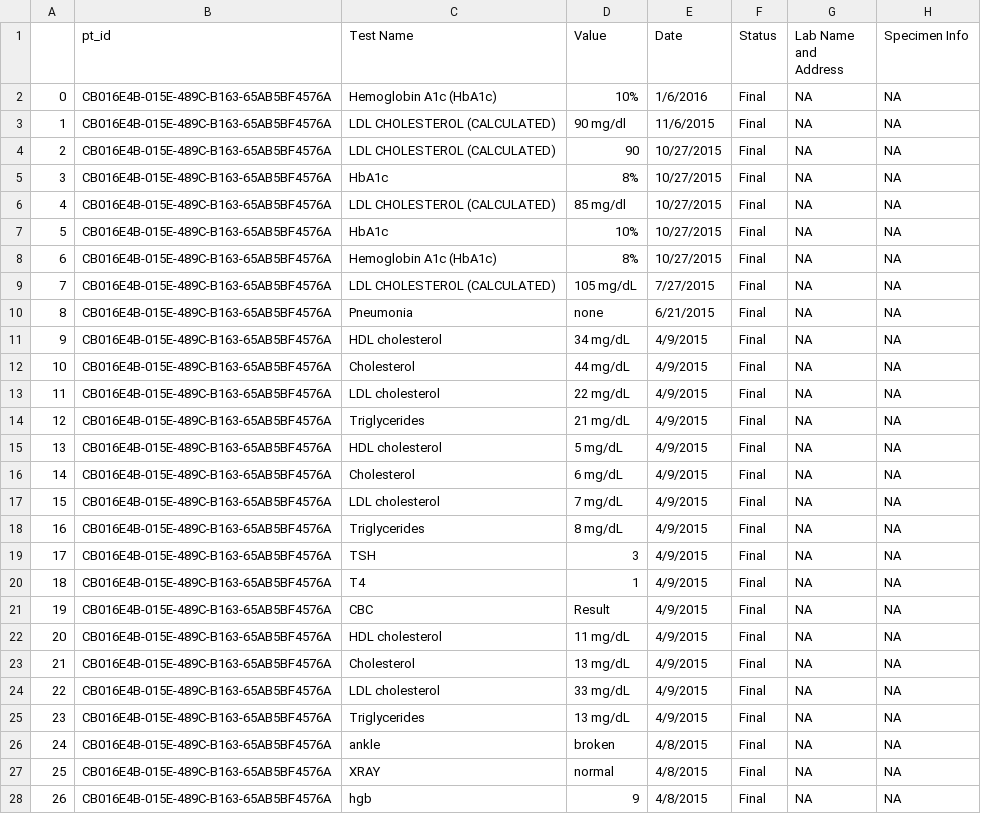
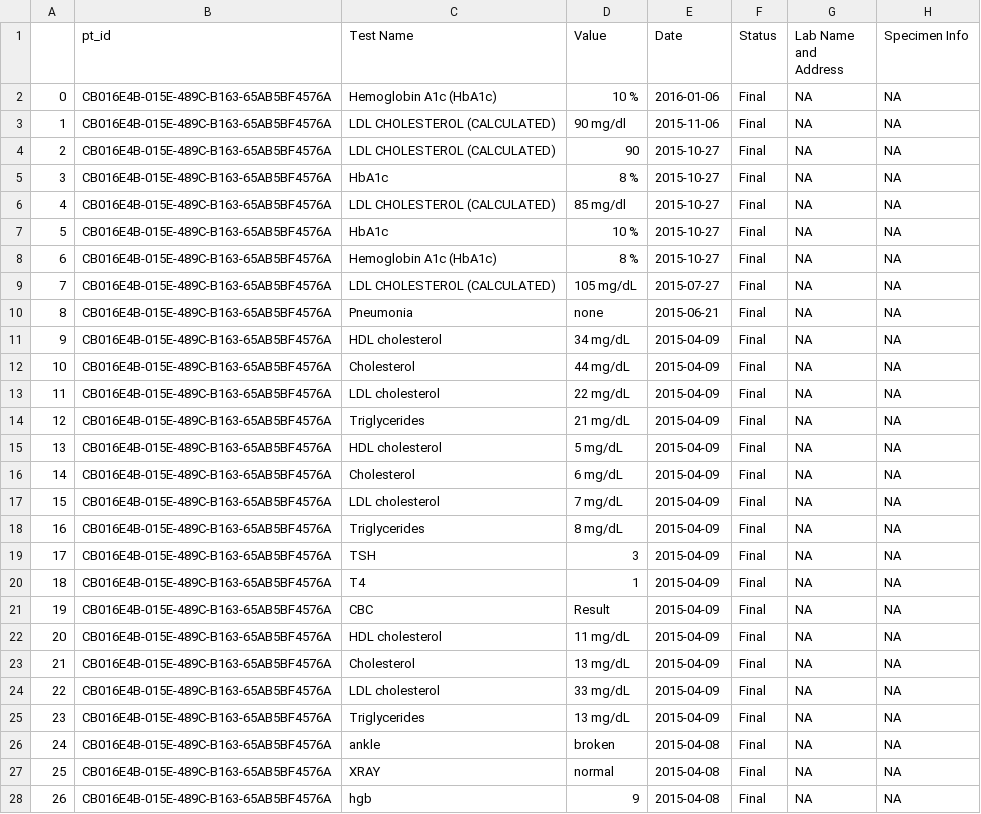
Before and after one commit to excenity/ccda-parser, a CSV file: output/test.csv, drawn as a sheet; only a part is shown; the diff covers the shown part only.

Commit message:
pull data

```diff
--- a/output/test.csv
+++ b/output/test.csv
@@ -1,28 +1,28 @@
 ,pt_id,Test Name,Value,Date,Status,Lab Name and Address,Specimen Info
-0,CB016E4B-015E-489C-B163-65AB5BF4576A,Hemoglobin A1c (HbA1c),10%,1/6/2016,Final,NA,NA
-1,CB016E4B-015E-489C-B163-65AB5BF4576A,LDL CHOLESTEROL (CALCULATED),90 mg/dl,11/6/2015,Final,NA,NA
-2,CB016E4B-015E-489C-B163-65AB5BF4576A,LDL CHOLESTEROL (CALCULATED),90,10/27/2015,Final,NA,NA
-3,CB016E4B-015E-489C-B163-65AB5BF4576A,HbA1c,8%,10/27/2015,Final,NA,NA
-4,CB016E4B-015E-489C-B163-65AB5BF4576A,LDL CHOLESTEROL (CALCULATED),85 mg/dl,10/27/2015,Final,NA,NA
-5,CB016E4B-015E-489C-B163-65AB5BF4576A,HbA1c,10%,10/27/2015,Final,NA,NA
-6,CB016E4B-015E-489C-B163-65AB5BF4576A,Hemoglobin A1c (HbA1c),8%,10/27/2015,Final,NA,NA
-7,CB016E4B-015E-489C-B163-65AB5BF4576A,LDL CHOLESTEROL (CALCULATED),105 mg/dL,7/27/2015,Final,NA,NA
-8,CB016E4B-015E-489C-B163-65AB5BF4576A,Pneumonia,none ,6/21/2015,Final,NA,NA
-9,CB016E4B-015E-489C-B163-65AB5BF4576A,HDL cholesterol,34 mg/dL,4/9/2015,Final,NA,NA
-10,CB016E4B-015E-489C-B163-65AB5BF4576A,Cholesterol,44 mg/dL,4/9/2015,Final,NA,NA
-11,CB016E4B-015E-489C-B163-65AB5BF4576A,LDL cholesterol,22 mg/dL,4/9/2015,Final,NA,NA
-12,CB016E4B-015E-489C-B163-65AB5BF4576A,Triglycerides,21 mg/dL,4/9/2015,Final,NA,NA
-13,CB016E4B-015E-489C-B163-65AB5BF4576A,HDL cholesterol,5 mg/dL,4/9/2015,Final,NA,NA
-14,CB016E4B-015E-489C-B163-65AB5BF4576A,Cholesterol,6 mg/dL,4/9/2015,Final,NA,NA
-15,CB016E4B-015E-489C-B163-65AB5BF4576A,LDL cholesterol,7 mg/dL,4/9/2015,Final,NA,NA
-16,CB016E4B-015E-489C-B163-65AB5BF4576A,Triglycerides,8 mg/dL,4/9/2015,Final,NA,NA
-17,CB016E4B-015E-489C-B163-65AB5BF4576A,TSH,3,4/9/2015,Final,NA,NA
-18,CB016E4B-015E-489C-B163-65AB5BF4576A,T4 ,1,4/9/2015,Final,NA,NA
-19,CB016E4B-015E-489C-B163-65AB5BF4576A,CBC,Result ,4/9/2015,Final,NA,NA
-20,CB016E4B-015E-489C-B163-65AB5BF4576A,HDL cholesterol,11 mg/dL,4/9/2015,Final,NA,NA
-21,CB016E4B-015E-489C-B163-65AB5BF4576A,Cholesterol,13 mg/dL,4/9/2015,Final,NA,NA
-22,CB016E4B-015E-489C-B163-65AB5BF4576A,LDL cholesterol,33 mg/dL,4/9/2015,Final,NA,NA
-23,CB016E4B-015E-489C-B163-65AB5BF4576A,Triglycerides,13 mg/dL,4/9/2015,Final,NA,NA
-24,CB016E4B-015E-489C-B163-65AB5BF4576A,ankle,broken ,4/8/2015,Final,NA,NA
-25,CB016E4B-015E-489C-B163-65AB5BF4576A,XRAY ,normal ,4/8/2015,Final,NA,NA
-26,CB016E4B-015E-489C-B163-65AB5BF4576A,hgb,9,4/8/2015,Final,NA,NA
+0,CB016E4B-015E-489C-B163-65AB5BF4576A,Hemoglobin A1c (HbA1c),10 %,2016-01-06,Final,NA,NA
+1,CB016E4B-015E-489C-B163-65AB5BF4576A,LDL CHOLESTEROL (CALCULATED),90 mg/dl,2015-11-06,Final,NA,NA
+2,CB016E4B-015E-489C-B163-65AB5BF4576A,LDL CHOLESTEROL (CALCULATED),90 ,2015-10-27,Final,NA,NA
+3,CB016E4B-015E-489C-B163-65AB5BF4576A,HbA1c,8 %,2015-10-27,Final,NA,NA
+4,CB016E4B-015E-489C-B163-65AB5BF4576A,LDL CHOLESTEROL (CALCULATED),85 mg/dl,2015-10-27,Final,NA,NA
+5,CB016E4B-015E-489C-B163-65AB5BF4576A,HbA1c,10 %,2015-10-27,Final,NA,NA
+6,CB016E4B-015E-489C-B163-65AB5BF4576A,Hemoglobin A1c (HbA1c),8 %,2015-10-27,Final,NA,NA
+7,CB016E4B-015E-489C-B163-65AB5BF4576A,LDL CHOLESTEROL (CALCULATED),105 mg/dL,2015-07-27,Final,NA,NA
+8,CB016E4B-015E-489C-B163-65AB5BF4576A,Pneumonia,none ,2015-06-21,Final,NA,NA
+9,CB016E4B-015E-489C-B163-65AB5BF4576A,HDL cholesterol,34 mg/dL,2015-04-09,Final,NA,NA
+10,CB016E4B-015E-489C-B163-65AB5BF4576A,Cholesterol,44 mg/dL,2015-04-09,Final,NA,NA
+11,CB016E4B-015E-489C-B163-65AB5BF4576A,LDL cholesterol,22 mg/dL,2015-04-09,Final,NA,NA
+12,CB016E4B-015E-489C-B163-65AB5BF4576A,Triglycerides,21 mg/dL,2015-04-09,Final,NA,NA
+13,CB016E4B-015E-489C-B163-65AB5BF4576A,HDL cholesterol,5 mg/dL,2015-04-09,Final,NA,NA
+14,CB016E4B-015E-489C-B163-65AB5BF4576A,Cholesterol,6 mg/dL,2015-04-09,Final,NA,NA
+15,CB016E4B-015E-489C-B163-65AB5BF4576A,LDL cholesterol,7 mg/dL,2015-04-09,Final,NA,NA
+16,CB016E4B-015E-489C-B163-65AB5BF4576A,Triglycerides,8 mg/dL,2015-04-09,Final,NA,NA
+17,CB016E4B-015E-489C-B163-65AB5BF4576A,TSH,3 ,2015-04-09,Final,NA,NA
+18,CB016E4B-015E-489C-B163-65AB5BF4576A,T4 ,1 ,2015-04-09,Final,NA,NA
+19,CB016E4B-015E-489C-B163-65AB5BF4576A,CBC,Result ,2015-04-09,Final,NA,NA
+20,CB016E4B-015E-489C-B163-65AB5BF4576A,HDL cholesterol,11 mg/dL,2015-04-09,Final,NA,NA
+21,CB016E4B-015E-489C-B163-65AB5BF4576A,Cholesterol,13 mg/dL,2015-04-09,Final,NA,NA
+22,CB016E4B-015E-489C-B163-65AB5BF4576A,LDL cholesterol,33 mg/dL,2015-04-09,Final,NA,NA
+23,CB016E4B-015E-489C-B163-65AB5BF4576A,Triglycerides,13 mg/dL,2015-04-09,Final,NA,NA
+24,CB016E4B-015E-489C-B163-65AB5BF4576A,ankle,broken ,2015-04-08,Final,NA,NA
+25,CB016E4B-015E-489C-B163-65AB5BF4576A,XRAY ,normal ,2015-04-08,Final,NA,NA
+26,CB016E4B-015E-489C-B163-65AB5BF4576A,hgb,9 ,2015-04-08,Final,NA,NA
```
Also changed, not shown: 22 edited cells elsewhere in this file, 1 other file.
